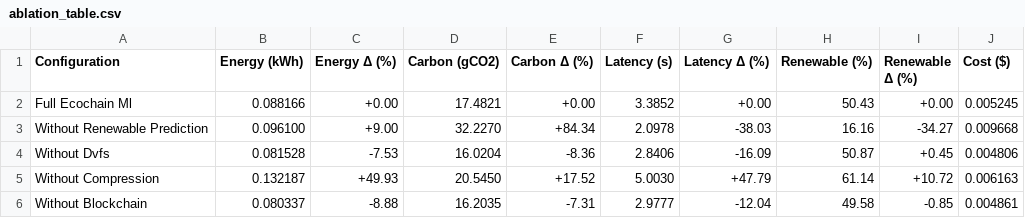
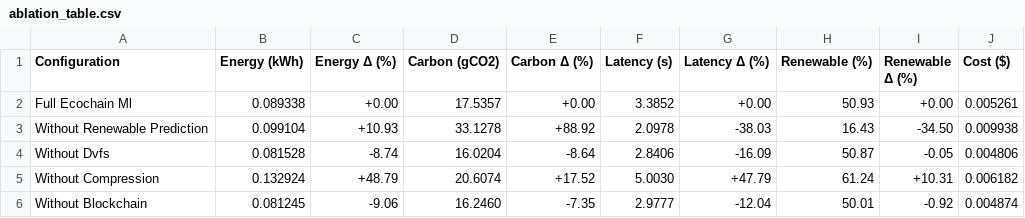
Before and after one commit to IamSadik/EcoChain-ML-Framework, a CSV file: results/ablation_study/metrics/ablation_table.csv, drawn as a sheet.

```diff
--- a/results/ablation_study/metrics/ablation_table.csv
+++ b/results/ablation_study/metrics/ablation_table.csv
@@ -1,6 +1,6 @@
 Configuration,Energy (kWh),Energy Δ (%),Carbon (gCO2),Carbon Δ (%),Latency (s),Latency Δ (%),Renewable (%),Renewable Δ (%),Cost ($)
-Full Ecochain Ml,0.088166,+0.00,17.4821,+0.00,3.3852,+0.00,50.43,+0.00,0.005245
-Without Renewable Prediction,0.096100,+9.00,32.2270,+84.34,2.0978,-38.03,16.16,-34.27,0.009668
-Without Dvfs,0.081528,-7.53,16.0204,-8.36,2.8406,-16.09,50.87,+0.45,0.004806
-Without Compression,0.132187,+49.93,20.5450,+17.52,5.0030,+47.79,61.14,+10.72,0.006163
-Without Blockchain,0.080337,-8.88,16.2035,-7.31,2.9777,-12.04,49.58,-0.85,0.004861
+Full Ecochain Ml,0.089338,+0.00,17.5357,+0.00,3.3852,+0.00,50.93,+0.00,0.005261
+Without Renewable Prediction,0.099104,+10.93,33.1278,+88.92,2.0978,-38.03,16.43,-34.50,0.009938
+Without Dvfs,0.081528,-8.74,16.0204,-8.64,2.8406,-16.09,50.87,-0.05,0.004806
+Without Compression,0.132924,+48.79,20.6074,+17.52,5.0030,+47.79,61.24,+10.31,0.006182
+Without Blockchain,0.081245,-9.06,16.2460,-7.35,2.9777,-12.04,50.01,-0.92,0.004874
```
Also changed, not shown: results/baseline_comparison/metrics/comparison_table.csv, results/baseline_comparison/metrics/improvement_table.csv, 46 other files.
